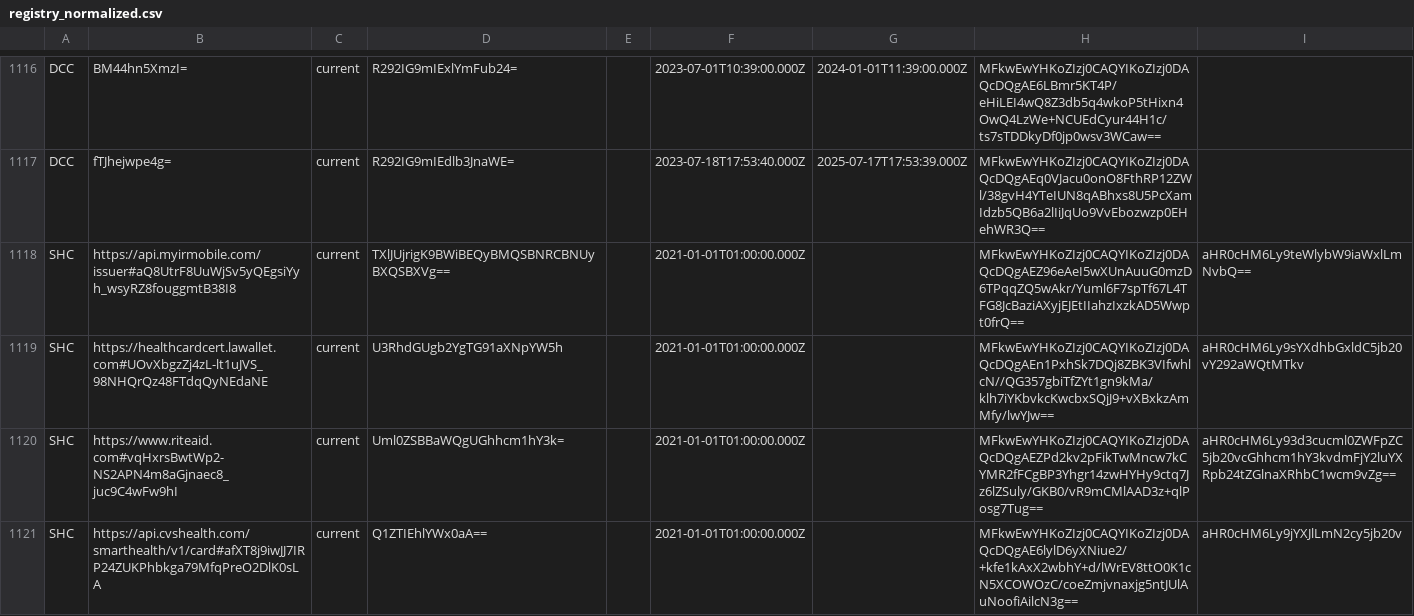
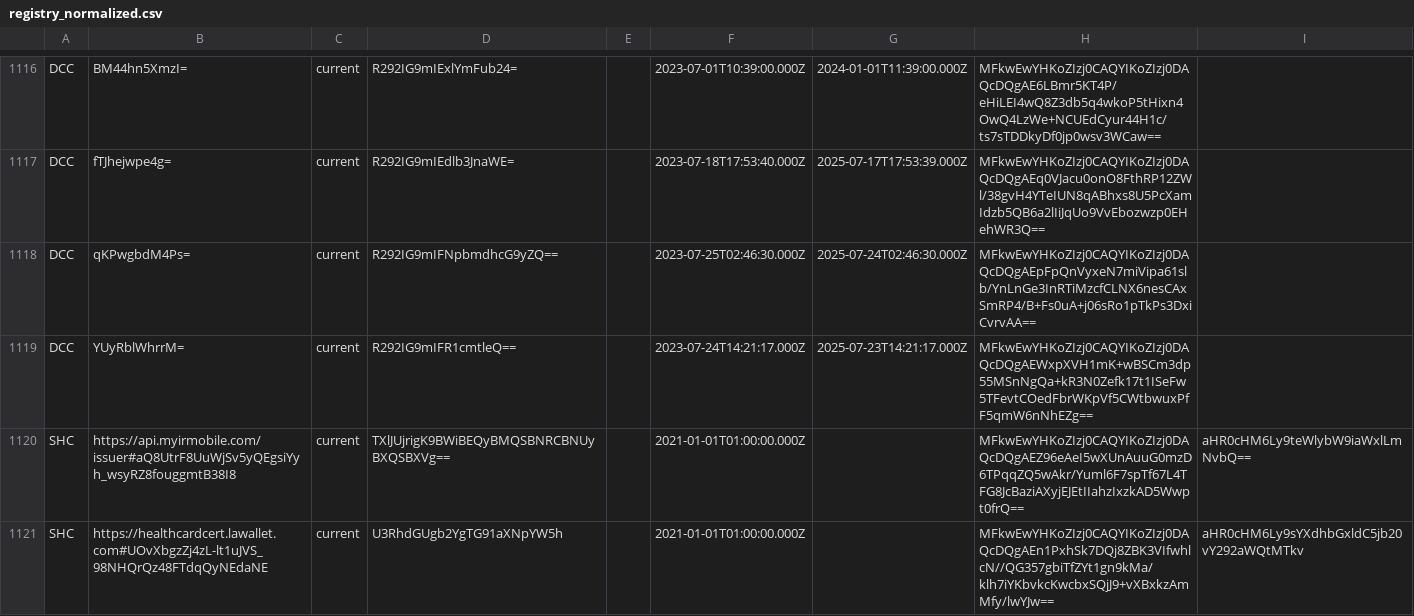
Before and after one commit to Path-Check/trust-registry, a CSV file: registry_normalized.csv, drawn as a sheet; only a part is shown, gaps mark what is left out; the shorter side is filled out with more unchanged rows.

Commit message:
Registry updates for 2023-07-25

```diff
--- a/registry_normalized.csv
+++ b/registry_normalized.csv
@@ -1117,2 +1117,4 @@ DCC,BM44hn5XmzI=,current,R292IG9mIExlYmFub24=,,2023-07-01T10:39:00.000Z,2024-01-
 DCC,fTJhejwpe4g=,current,R292IG9mIEdlb3JnaWE=,,2023-07-18T17:53:40.000Z,2025-07-17T17:53:39.000Z,MFkwEwYHKoZIzj0CAQYIKoZIzj0DAQcDQgAEq0VJacu0onO8FthRP12ZWl/38gvH4YTeIUN8qABhxs8U5PcXamIdzb5QB6a2lIiJqUo9VvEbozwzp0EHehWR3Q==,
+DCC,qKPwgbdM4Ps=,current,R292IG9mIFNpbmdhcG9yZQ==,,2023-07-25T02:46:30.000Z,2025-07-24T02:46:30.000Z,MFkwEwYHKoZIzj0CAQYIKoZIzj0DAQcDQgAEpFpQnVyxeN7miVipa61slb/YnLnGe3InRTiMzcfCLNX6nesCAxSmRP4/B+Fs0uA+j06sRo1pTkPs3DxiCvrvAA==,
+DCC,YUyRblWhrrM=,current,R292IG9mIFR1cmtleQ==,,2023-07-24T14:21:17.000Z,2025-07-23T14:21:17.000Z,MFkwEwYHKoZIzj0CAQYIKoZIzj0DAQcDQgAEWxpXVH1mK+wBSCm3dp55MSnNgQa+kR3N0Zefk17t1ISeFw5TFevtCOedFbrWKpVf5CWtbwuxPfF5qmW6nNhEZg==,
 SHC,https://api.myirmobile.com/issuer#aQ8UtrF8UuWjSv5yQEgsiYyh_wsyRZ8fouggmtB38I8,current,TXlJUjrigK9BWiBEQyBMQSBNRCBNUyBXQSBXVg==,,2021-01-01T01:00:00.000Z,,MFkwEwYHKoZIzj0CAQYIKoZIzj0DAQcDQgAEZ96eAeI5wXUnAuuG0mzD6TPqqZQ5wAkr/Yuml6F7spTf67L4TFG8JcBaziAXyjEJEtIIahzIxzkAD5Wwpt0frQ==,aHR0cHM6Ly9teWlybW9iaWxlLmNvbQ==
```
Also changed, not shown: 4 other files.
